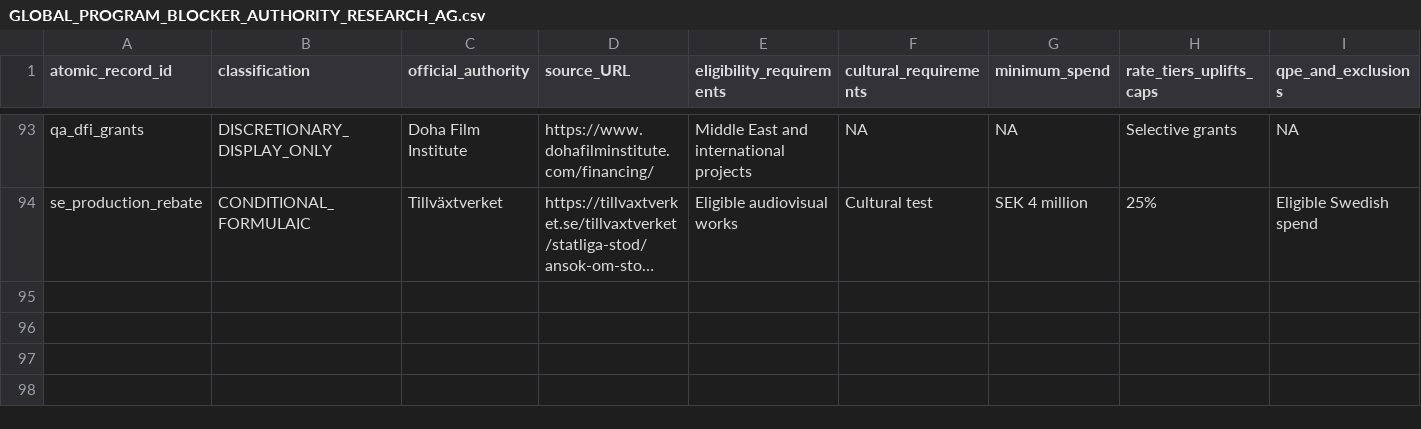
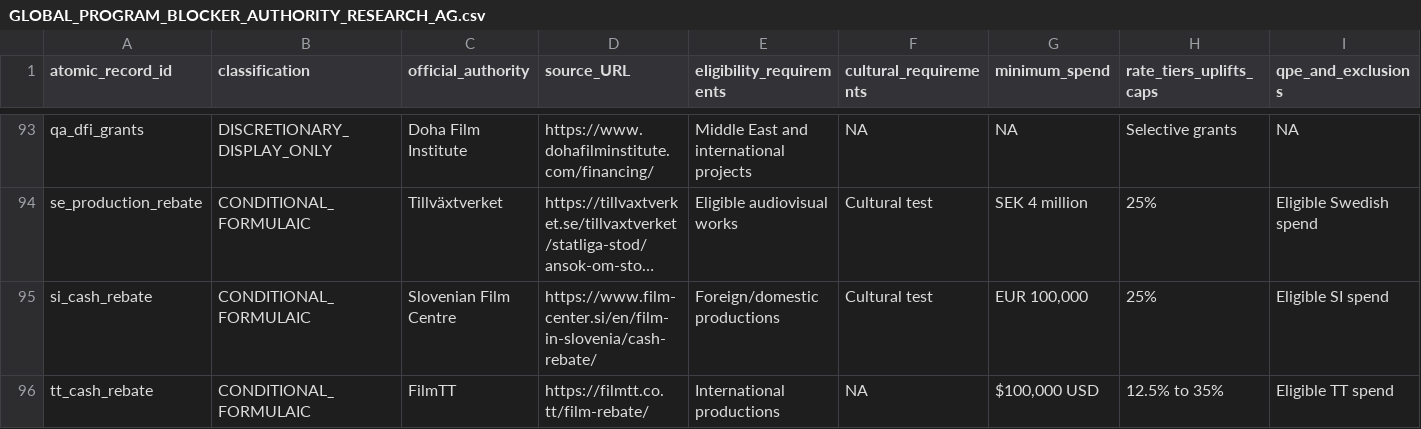
Before and after one commit to surajgohill-oss/Frametax, a CSV file: docs/validation/GLOBAL_PROGRAM_BLOCKER_AUTHORITY_RESEARCH_AG.csv, drawn as a sheet; only a part is shown, gaps mark what is left out; long unchanged cells end in …; rows hold the shown columns only; the diff names each change by its address in the sheet, - before the commit and + after, or states it on an @@ line.

```diff
--- a/docs/validation/GLOBAL_PROGRAM_BLOCKER_AUTHORITY_RESEARCH_AG.csv
+++ b/docs/validation/GLOBAL_PROGRAM_BLOCKER_AUTHORITY_RESEARCH_AG.csv
+row 95: si_cash_rebate | CONDITIONAL_FORMULAIC | Slovenian Film Centre | https://www.film-center.si/en/film-in-slovenia/cash-rebate/ | Foreign/domestic productions | Cultural test | EUR 100,000 | 25% | Eligible SI spend
+row 96: tt_cash_rebate | CONDITIONAL_FORMULAIC | FilmTT | https://filmtt.co.tt/film-rebate/ | International productions | NA | $100,000 USD | 12.5% to 35% | Eligible TT spend
```
Also changed, not shown: docs/validation/GLOBAL_PROGRAM_BLOCKER_IDENTITY_LINEAGE_AG.csv, docs/validation/GLOBAL_PROGRAM_BLOCKER_PRIMARY_SOURCE_LOG_AG.csv.
